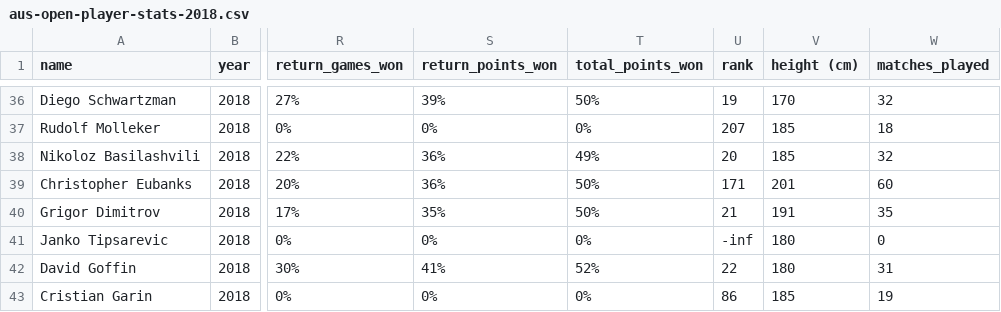
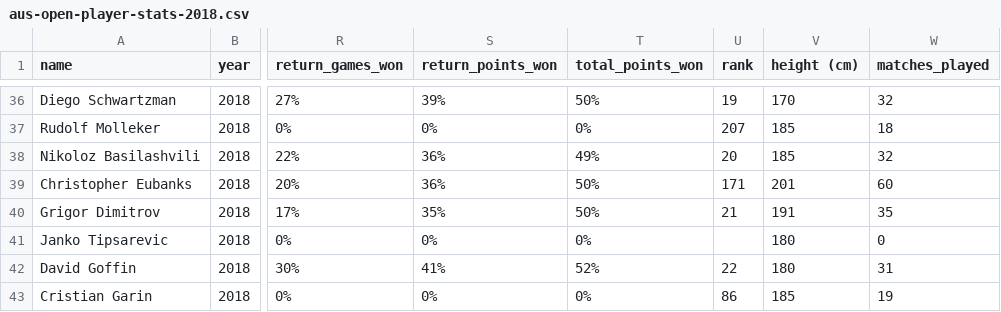
Before and after one commit to maciewheeler/Predicting-Brackets-Grand-Slam-Tennis-Tournaments, a CSV file: data/aus-open-player-stats-2018.csv, drawn as a sheet; only a part is shown, gaps mark what is left out; the diff names each change by its address in the sheet, - before the commit and + after, or states it on an @@ line.

```diff
--- a/data/aus-open-player-stats-2018.csv
+++ b/data/aus-open-player-stats-2018.csv
-U41 (rank): -inf
+U41 (rank): (empty)
```
Also changed, not shown: data/test.csv, data/train.csv, 33 other files.
